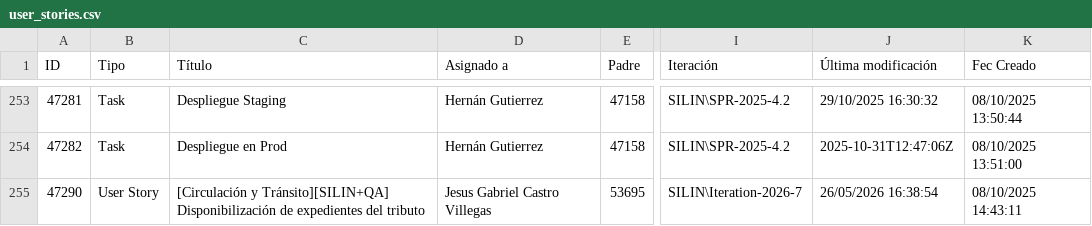
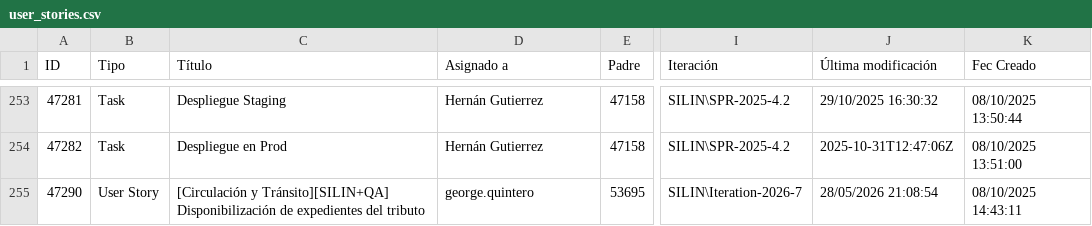
Before and after one commit to alisonfernandau-source/azure-insights-data-, a CSV file: src/data/user_stories.csv, drawn as a sheet; only a part is shown, gaps mark what is left out; the diff covers the shown part only; the diff names each change by its address in the sheet, - before the commit and + after, or states it on an @@ line.

```diff
--- a/src/data/user_stories.csv
+++ b/src/data/user_stories.csv
-D255 (Asignado a): Jesus Gabriel Castro Villegas
+D255 (Asignado a): george.quintero
-J255 (Última modificación): 26/05/2026 16:38:54
+J255 (Última modificación): 28/05/2026 21:08:54
```
Also changed, not shown: 3 added rows, 5 removed rows and 30 edited cells elsewhere in this file, src/data/feature_snapshot_history.csv, 1 other file.
